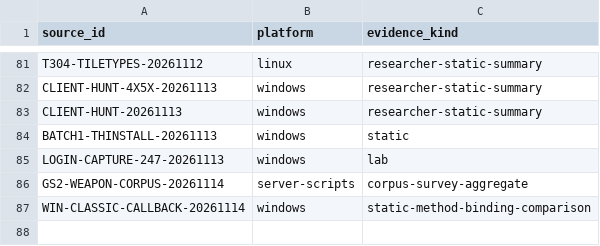
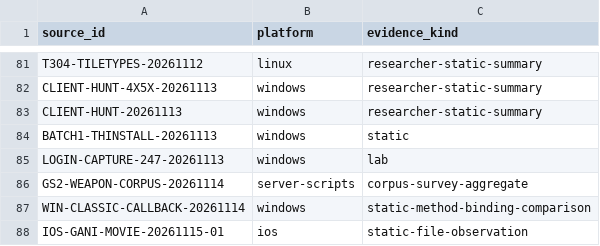
Before and after one commit to squirelworks/Graal_analysis, a TSV file: docs/evidence-index.tsv, drawn as a sheet; only a part is shown, gaps mark what is left out; the diff names each change by its address in the sheet, - before the commit and + after, or states it on an @@ line.

```diff
--- a/docs/evidence-index.tsv
+++ b/docs/evidence-index.tsv
+row 88: IOS-GANI-MOVIE-20261115-01 | ios | static-file-observation
```
Also changed, not shown: manual/sources.tsv, 6 other files.
